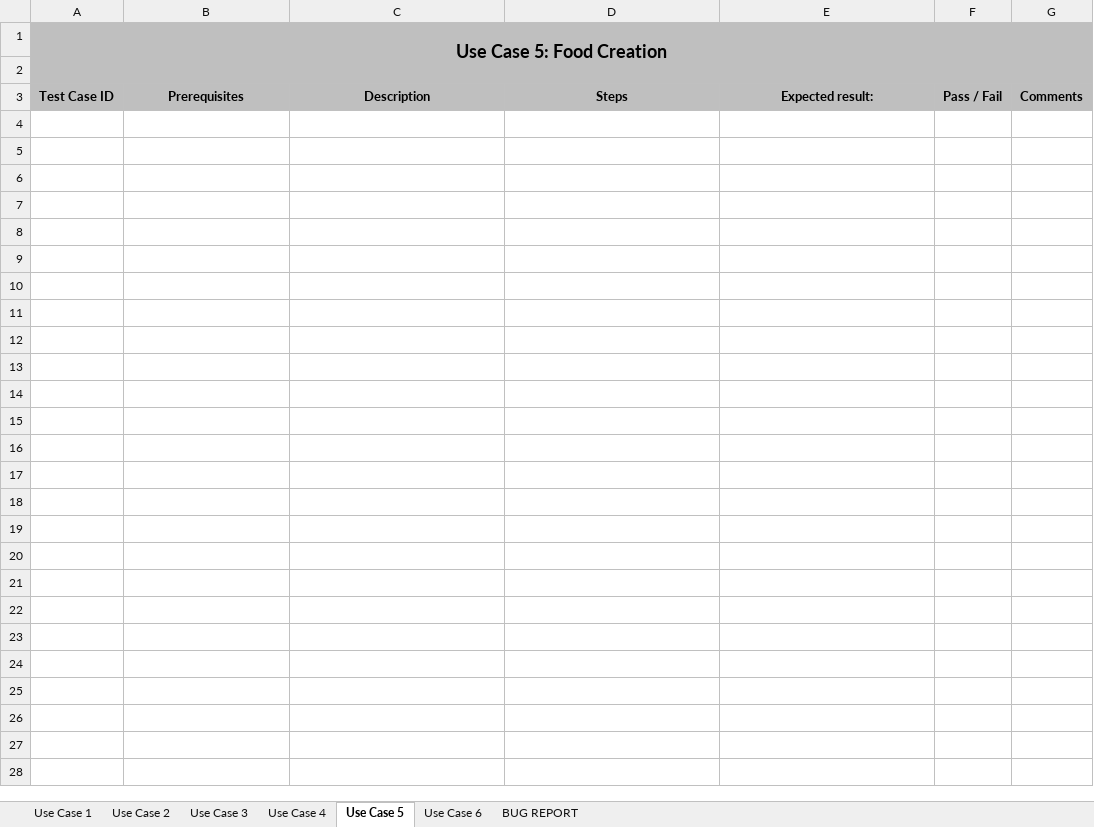
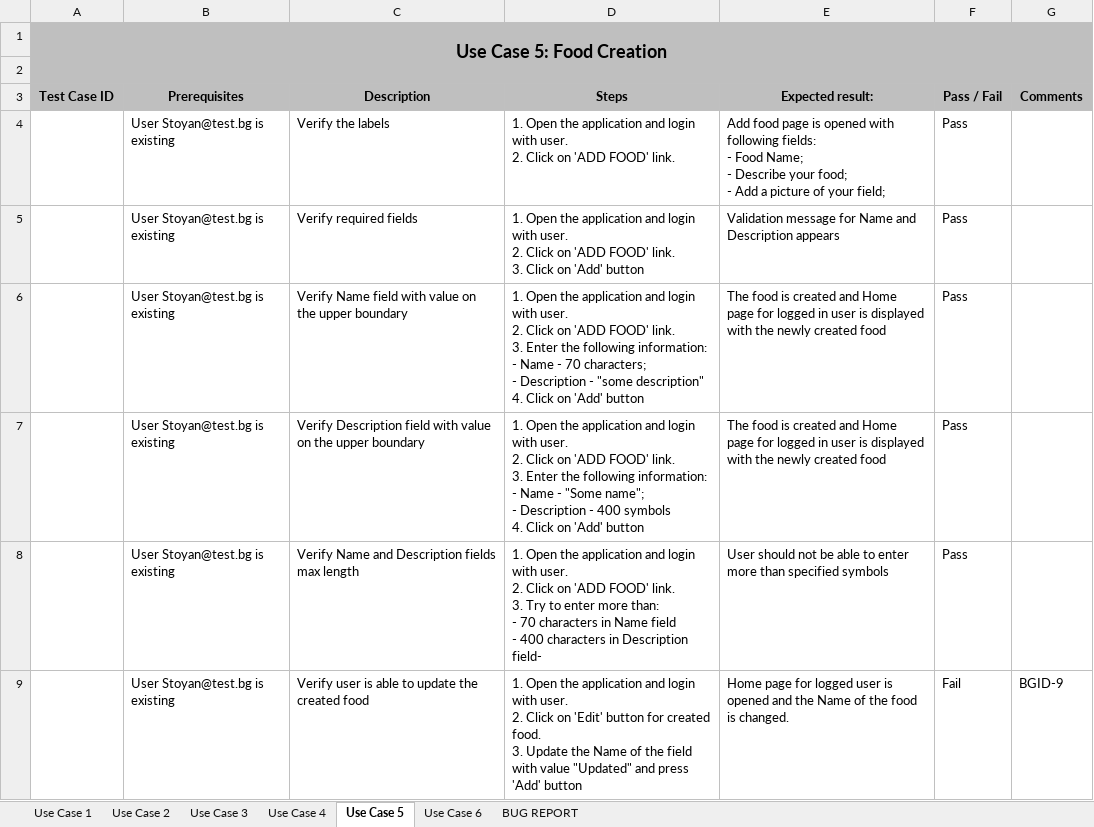
Before and after one commit to Temelkov84/My-Projects, an Excel workbook: FunctionalTesting+BugReporting_Task2.xlsx, sheet Use Case 5, drawn as a sheet; values as stored, in another font and other column widths than the file's, no borders; table styles not drawn; ↵ is a line break in a cell; the diff names each change by its address in the sheet, - before the commit and + after, or states it on an @@ line.

Commit message:
Updated test cases and bug report templates

```diff
--- a/FunctionalTesting+BugReporting_Task2.xlsx (sheet Use Case 5)
+++ b/FunctionalTesting+BugReporting_Task2.xlsx (sheet Use Case 5)
+row 4:  | User Stoyan@test.bg is existing | Verify the labels | 1. Open the application and login with user. ↵ 2. Click on 'ADD FOOD' link. | Add food page is opened with following fields: ↵ - Food Name; ↵ - Describe your food; ↵ - Add a picture of your field; | Pass
+row 5:  | User Stoyan@test.bg is existing | Verify required fields | 1. Open the application and login with user. ↵ 2. Click on 'ADD FOOD' link. ↵ 3. Click on 'Add' button | Validation message for Name and Description appears | Pass
+row 6:  | User Stoyan@test.bg is existing | Verify Name field with value on the upper boundary | 1. Open the application and login with user. ↵ 2. Click on 'ADD FOOD' link. ↵ 3. Enter the following information: ↵ - Name - 70 characters; ↵ - Description - "some description" ↵ 4. Click on 'Add' button | The food is created and Home page for logged in user is displayed with the newly created food | Pass
+row 7:  | User Stoyan@test.bg is existing | Verify Description field with value on the upper boundary | 1. Open the application and login with user. ↵ 2. Click on 'ADD FOOD' link. ↵ 3. Enter the following information: ↵ - Name - "Some name"; ↵ - Description - 400 symbols ↵ 4. Click on 'Add' button | The food is created and Home page for logged in user is displayed with the newly created food | Pass
+row 8:  | User Stoyan@test.bg is existing | Verify Name and Description fields max length | 1. Open the application and login with user. ↵ 2. Click on 'ADD FOOD' link. ↵ 3. Try to enter more than: ↵ - 70 characters in Name field ↵ - 400 characters in Description field- | User should not be able to enter more than specified symbols | Pass
+row 9:  | User Stoyan@test.bg is existing | Verify user is able to update the created food | 1. Open the application and login with user. ↵ 2. Click on 'Edit' button for created food. ↵ 3. Update the Name of the field with value "Updated" and press 'Add' button | Home page for logged user is opened and the Name of the food is changed. | Fail | BGID-9
```
Also changed, not shown: sheet BUG REPORT, sheet Use Case 1, sheet Use Case 2, sheet Use Case 6, sheet Use Case 4, sheet Use Case 3, FunctionalTesting+BugReporting_Task1.xlsx.
